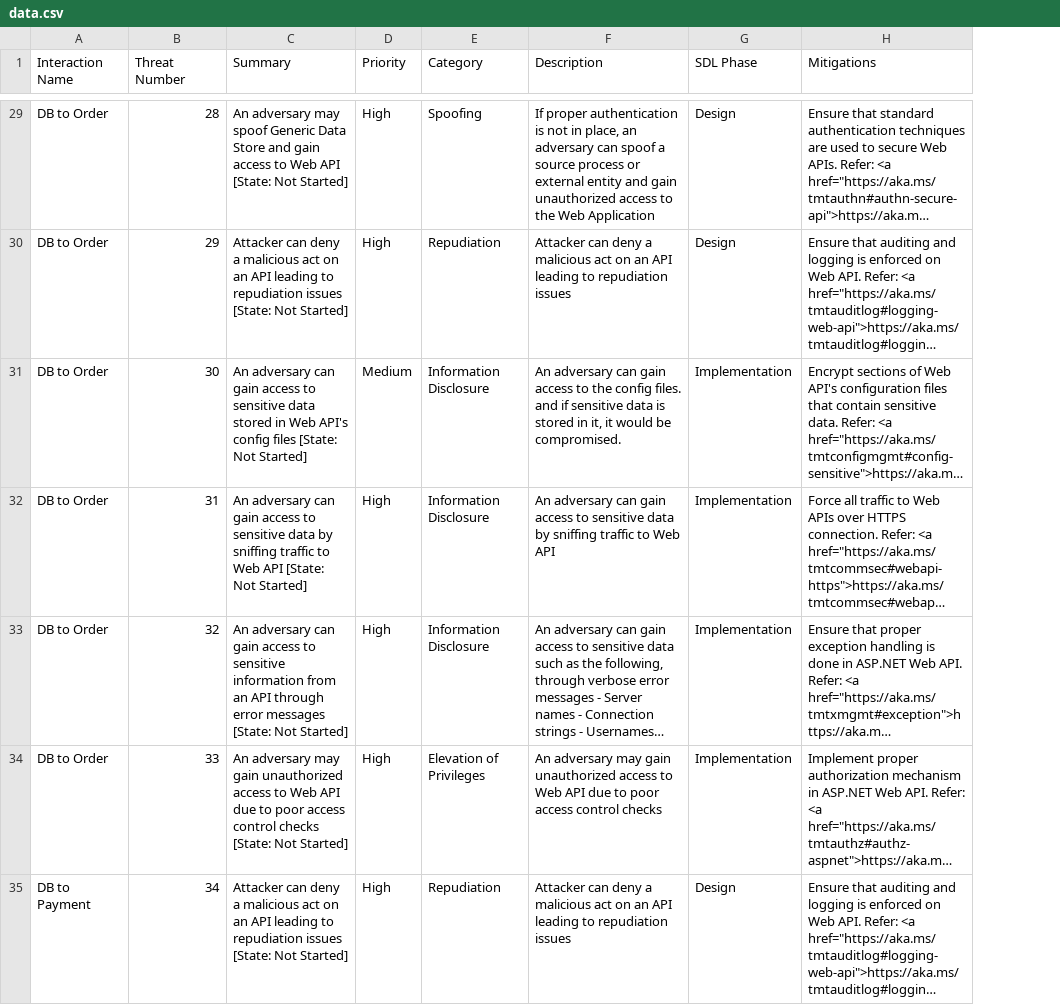
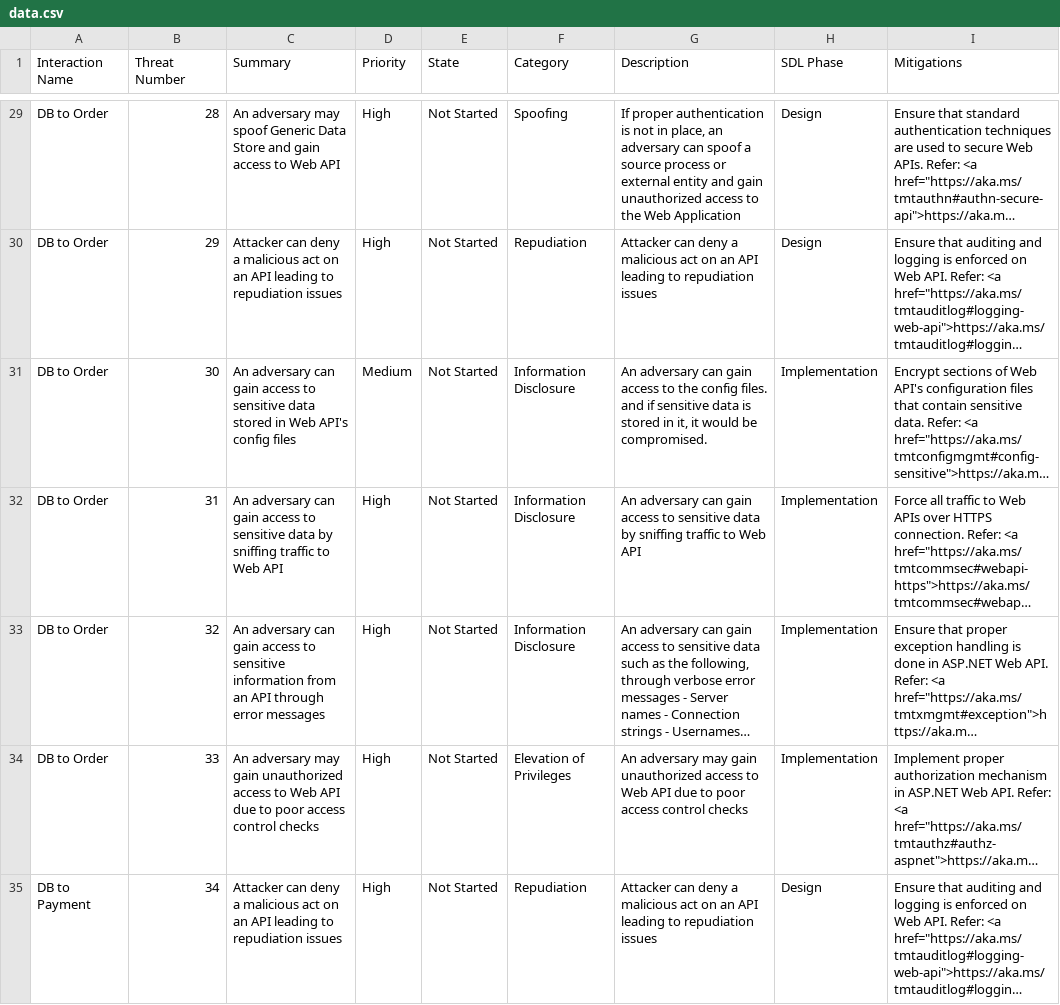
Before and after one commit to tomek-skrond/microservice-threat-modeling, a CSV file: MTMT/microservice/data.csv, drawn as a sheet; only a part is shown, gaps mark what is left out; long unchanged cells end in …; the diff covers the shown part only; the diff names each change by its address in the sheet, - before the commit and + after, or states it on an @@ line.

```diff
--- a/MTMT/microservice/data.csv
+++ b/MTMT/microservice/data.csv
+column E (State), rows 29-35: all Not Started
-C29 (Summary): …Web API [State: Not Started]
+C29 (Summary): …Web API
-C30 (Summary): …repudiation issues [State: Not Started]
+C30 (Summary): …repudiation issues
-C31 (Summary): …config files [State: Not Started]
+C31 (Summary): …config files
-C32 (Summary): …Web API [State: Not Started]
+C32 (Summary): …Web API
-C33 (Summary): …error messages [State: Not Started]
+C33 (Summary): …error messages
-C34 (Summary): …control checks [State: Not Started]
+C34 (Summary): …control checks
-C35 (Summary): …repudiation issues [State: Not Started]
+C35 (Summary): …repudiation issues
```
Also changed, not shown: 111 edited cells elsewhere in this file, 15 other files.
